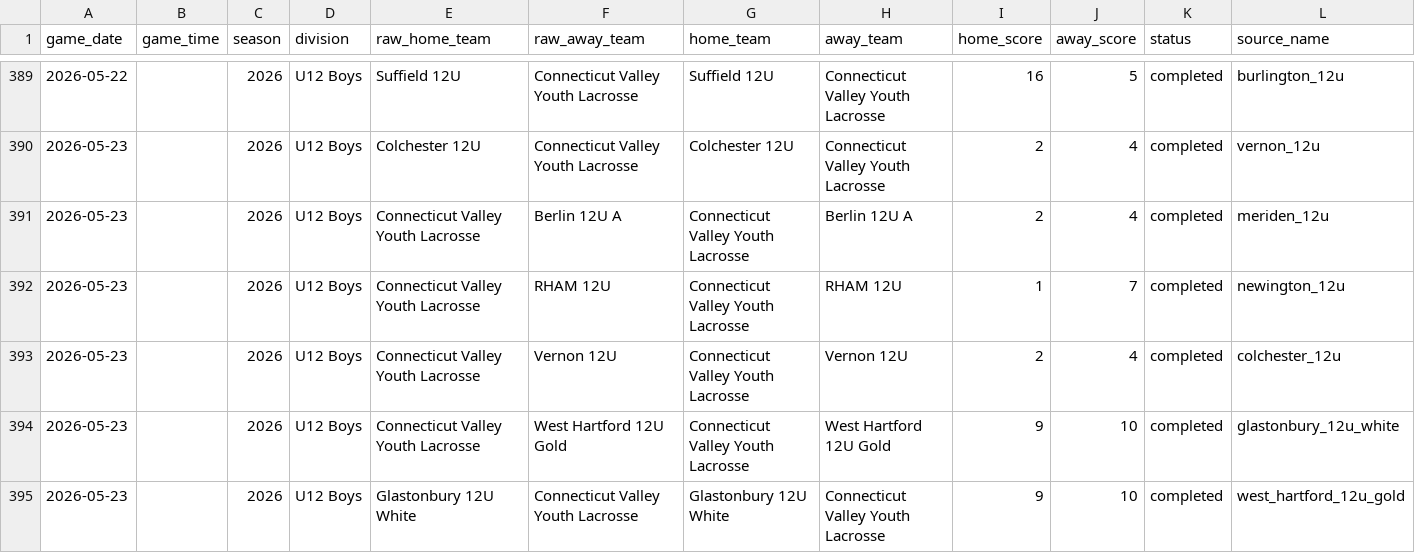
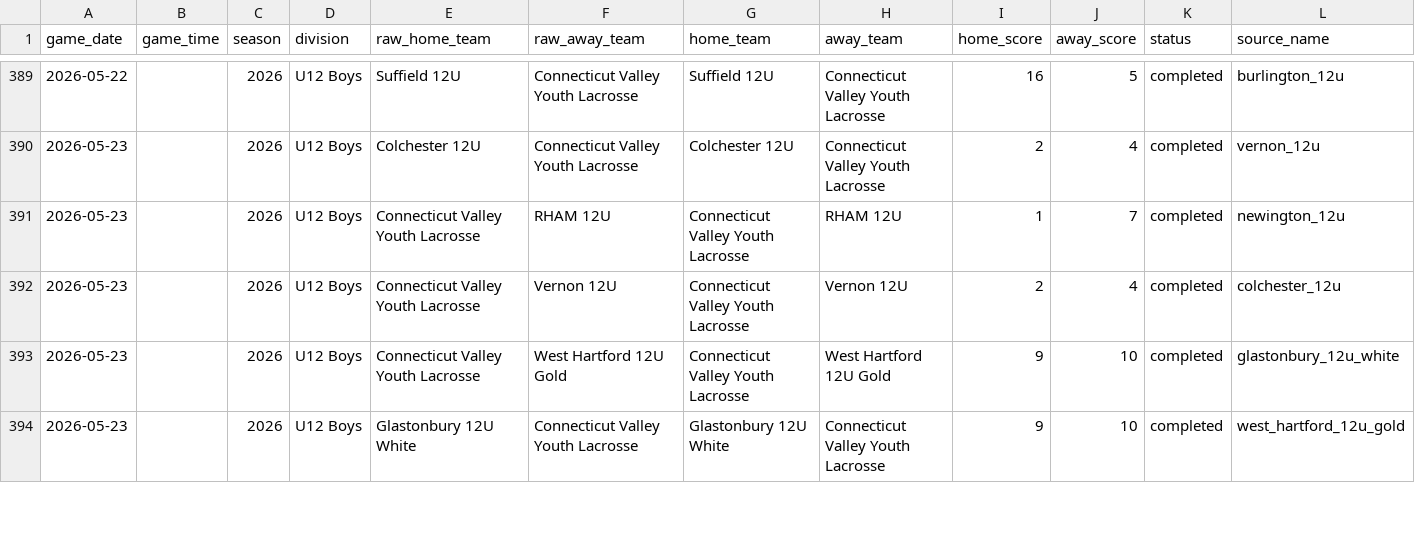
Before and after one commit to Benjaminrussell7/cvyl-prediction-dashboard, a CSV file: data/processed/cvyl_games.csv, drawn as a sheet; only a part is shown, gaps mark what is left out; removed rows and columns are numbered as before the commit, all else as after; rows hold the shown columns only; the diff covers the shown part only; the diff names each change by its address in the sheet, - before the commit and + after, or states it on an @@ line.

```diff
--- a/data/processed/cvyl_games.csv
+++ b/data/processed/cvyl_games.csv
-row 391: 2026-05-23 |  | 2026 | U12 Boys | Connecticut Valley Youth Lacrosse | Berlin 12U A | Connecticut Valley Youth Lacrosse | Berlin 12U A | 2 | 4 | completed | meriden_12u
```
Also changed, not shown: 6 added rows, 5 removed rows and 21 edited cells elsewhere in this file, data/processed/cvyl_backtest.csv, data/processed/cvyl_completed_games.csv, 18 other files.
